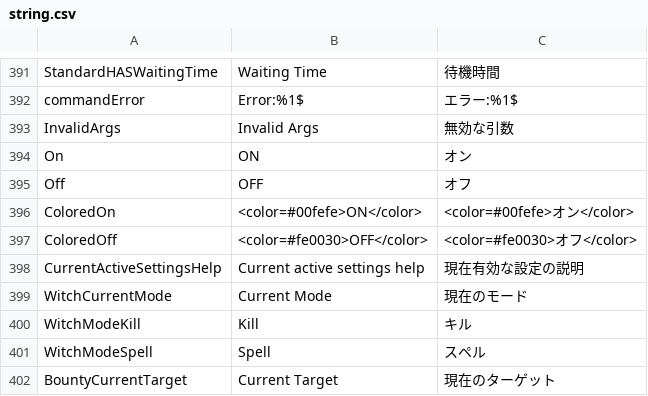
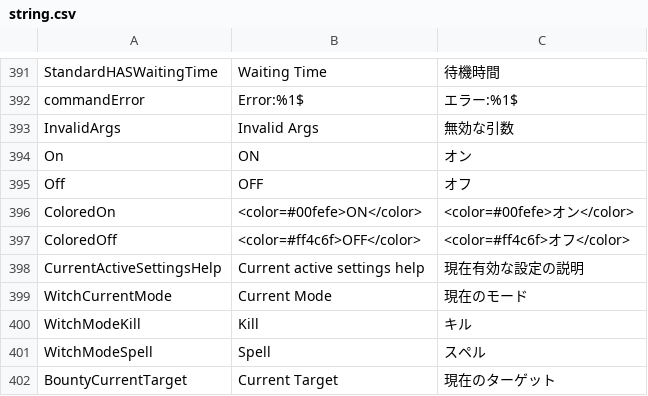
Before and after one commit to tukasa0001/TownOfHost, a CSV file: Resources/string.csv, drawn as a sheet; only a part is shown, gaps mark what is left out.

Commit message:
Offを明るく

```diff
--- a/Resources/string.csv
+++ b/Resources/string.csv
@@ -396,3 +396,3 @@ Off,OFF,オフ
 ColoredOn,<color=#00fefe>ON</color>,<color=#00fefe>オン</color>
-ColoredOff,<color=#fe0030>OFF</color>,<color=#fe0030>オフ</color>
+ColoredOff,<color=#ff4c6f>OFF</color>,<color=#ff4c6f>オフ</color>
 CurrentActiveSettingsHelp,Current active settings help,現在有効な設定の説明
```
